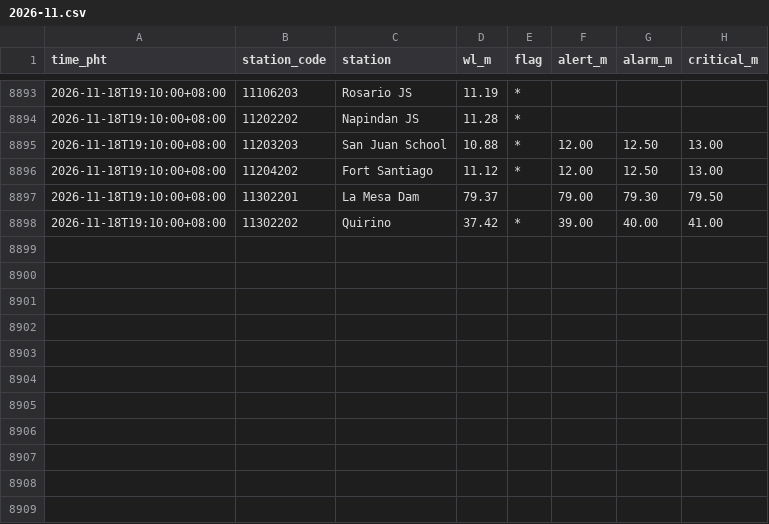
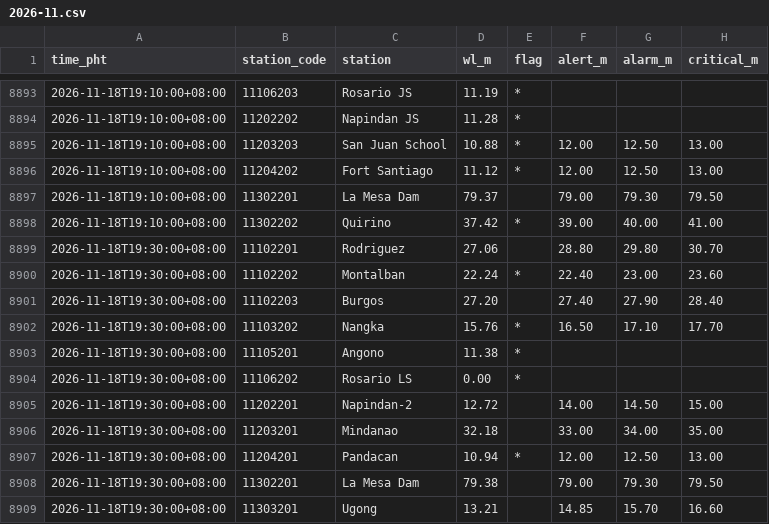
Before and after one commit to krystasis/ph-hazards, a CSV file: data/river_levels/2026-11.csv, drawn as a sheet; only a part is shown, gaps mark what is left out; the diff names each change by its address in the sheet, - before the commit and + after, or states it on an @@ line.

```diff
--- a/data/river_levels/2026-11.csv
+++ b/data/river_levels/2026-11.csv
+row 8899: 2026-11-18T19:30:00+08:00 | 11102201 | Rodriguez | 27.06 |  | 28.80 | 29.80 | 30.70
+row 8900: 2026-11-18T19:30:00+08:00 | 11102202 | Montalban | 22.24 | * | 22.40 | 23.00 | 23.60
+row 8901: 2026-11-18T19:30:00+08:00 | 11102203 | Burgos | 27.20 |  | 27.40 | 27.90 | 28.40
+row 8902: 2026-11-18T19:30:00+08:00 | 11103202 | Nangka | 15.76 | * | 16.50 | 17.10 | 17.70
+row 8903: 2026-11-18T19:30:00+08:00 | 11105201 | Angono | 11.38 | *
+row 8904: 2026-11-18T19:30:00+08:00 | 11106202 | Rosario LS | 0.00 | *
+row 8905: 2026-11-18T19:30:00+08:00 | 11202201 | Napindan-2 | 12.72 |  | 14.00 | 14.50 | 15.00
+row 8906: 2026-11-18T19:30:00+08:00 | 11203201 | Mindanao | 32.18 |  | 33.00 | 34.00 | 35.00
+row 8907: 2026-11-18T19:30:00+08:00 | 11204201 | Pandacan | 10.94 | * | 12.00 | 12.50 | 13.00
+row 8908: 2026-11-18T19:30:00+08:00 | 11302201 | La Mesa Dam | 79.38 |  | 79.00 | 79.30 | 79.50
+row 8909: 2026-11-18T19:30:00+08:00 | 11303201 | Ugong | 13.21 |  | 14.85 | 15.70 | 16.60
```
Also changed, not shown: data/earthquakes/2026-11.csv, 3 other files.
